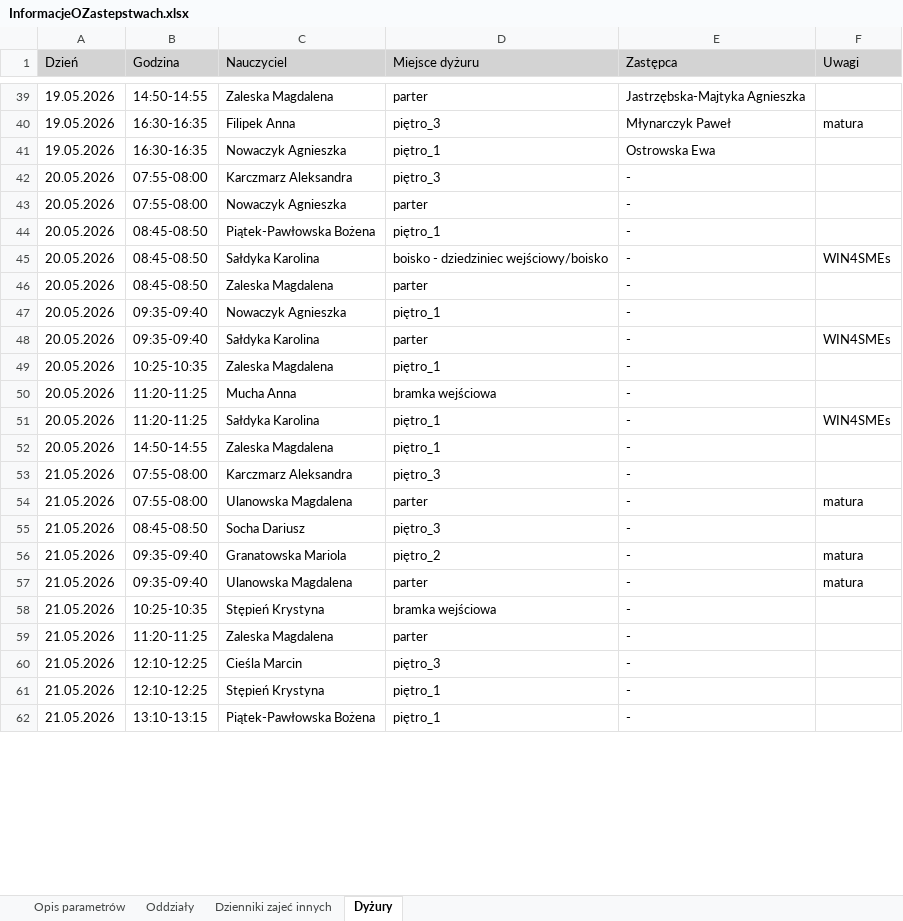
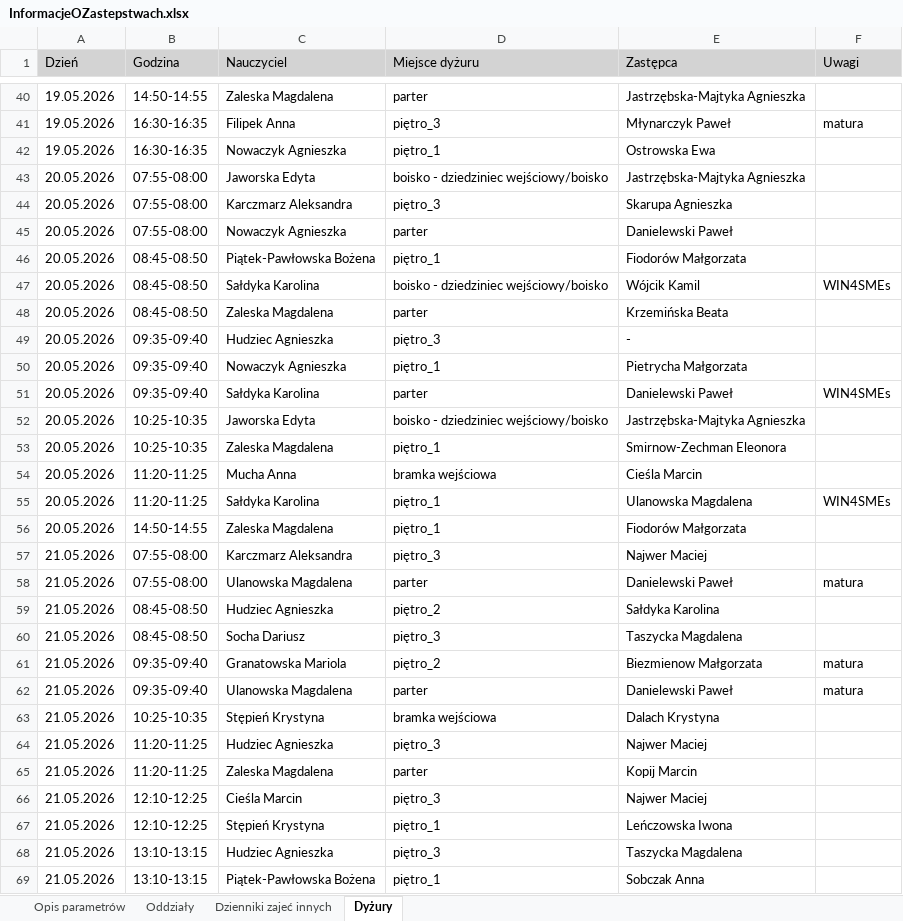
Before and after one commit to adeodatus11/zastepstwa, an Excel workbook: InformacjeOZastepstwach.xlsx, sheet Dyżury, drawn as a sheet; only a part is shown, gaps mark what is left out; values as stored, in another font and other column widths than the file's, no borders; addresses are those after the commit; the diff covers the shown part only; the diff names each change by its address in the sheet, - before the commit and + after, or states it on an @@ line.

```diff
--- a/InformacjeOZastepstwach.xlsx (sheet Dyżury)
+++ b/InformacjeOZastepstwach.xlsx (sheet Dyżury)
+row 43: 20.05.2026 | 07:55-08:00 | Jaworska Edyta | boisko - dziedziniec wejściowy/boisko | Jastrzębska-Majtyka Agnieszka
-E44 (Zastępca): -
+E44 (Zastępca): Skarupa Agnieszka
-E45 (Zastępca): -
+E45 (Zastępca): Danielewski Paweł
-E46 (Zastępca): -
+E46 (Zastępca): Fiodorów Małgorzata
-E47 (Zastępca): -
+E47 (Zastępca): Wójcik Kamil
-E48 (Zastępca): -
+E48 (Zastępca): Krzemińska Beata
+row 49: 20.05.2026 | 09:35-09:40 | Hudziec Agnieszka | piętro_3 | -
-E50 (Zastępca): -
+E50 (Zastępca): Pietrycha Małgorzata
-E51 (Zastępca): -
+E51 (Zastępca): Danielewski Paweł
+row 52: 20.05.2026 | 10:25-10:35 | Jaworska Edyta | boisko - dziedziniec wejściowy/boisko | Jastrzębska-Majtyka Agnieszka
-E53 (Zastępca): -
+E53 (Zastępca): Smirnow-Zechman Eleonora
-E54 (Zastępca): -
+E54 (Zastępca): Cieśla Marcin
-E55 (Zastępca): -
+E55 (Zastępca): Ulanowska Magdalena
-E56 (Zastępca): -
+E56 (Zastępca): Fiodorów Małgorzata
-E57 (Zastępca): -
+E57 (Zastępca): Najwer Maciej
-E58 (Zastępca): -
+E58 (Zastępca): Danielewski Paweł
+row 59: 21.05.2026 | 08:45-08:50 | Hudziec Agnieszka | piętro_2 | Sałdyka Karolina
-E60 (Zastępca): -
+E60 (Zastępca): Taszycka Magdalena
-E61 (Zastępca): -
+E61 (Zastępca): Biezmienow Małgorzata
-E62 (Zastępca): -
+E62 (Zastępca): Danielewski Paweł
-E63 (Zastępca): -
+E63 (Zastępca): Dalach Krystyna
+row 64: 21.05.2026 | 11:20-11:25 | Hudziec Agnieszka | piętro_3 | Najwer Maciej
-E65 (Zastępca): -
+E65 (Zastępca): Kopij Marcin
-E66 (Zastępca): -
+E66 (Zastępca): Najwer Maciej
-E67 (Zastępca): -
+E67 (Zastępca): Leńczowska Iwona
+row 68: 21.05.2026 | 13:10-13:15 | Hudziec Agnieszka | piętro_3 | Taszycka Magdalena
-E69 (Zastępca): -
+E69 (Zastępca): Sobczak Anna
```
Also changed, not shown: 7 added rows and 3 edited cells elsewhere in this sheet, sheet Oddziały, sheet Dzienniki zajeć innych, InformacjeOPrzeniesieniach (1).xlsx.
